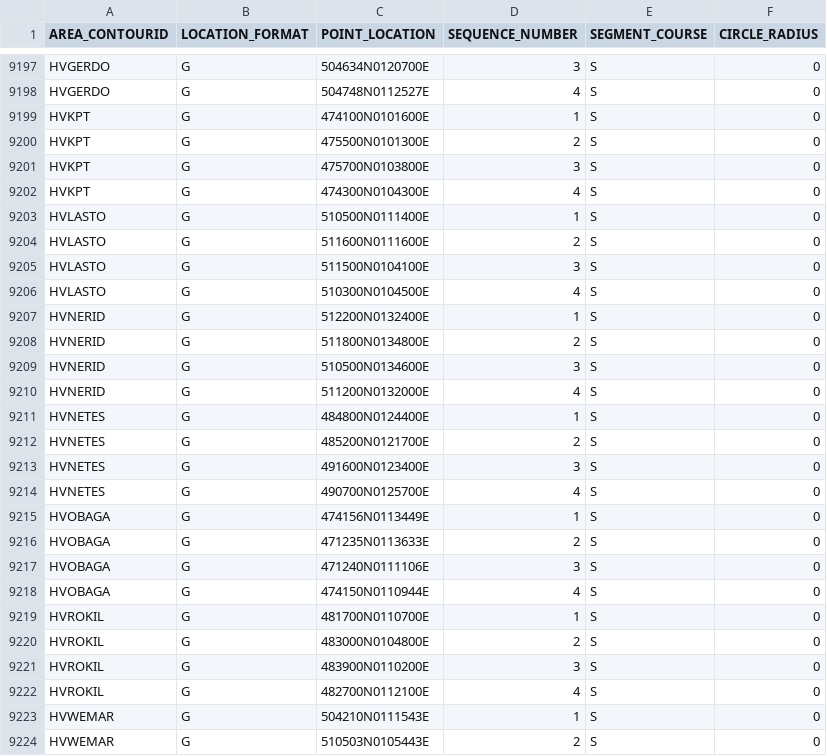
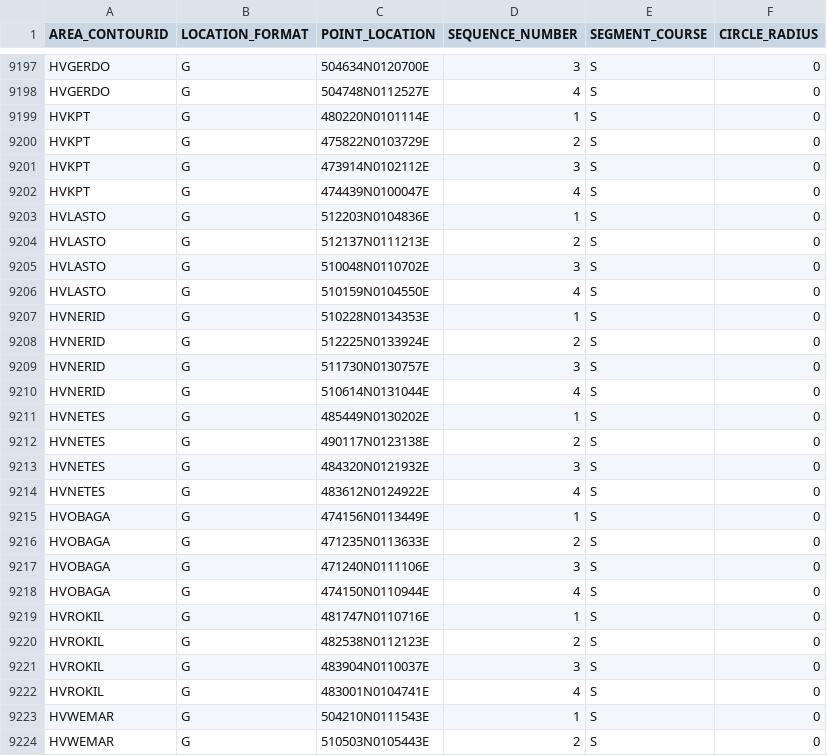
Before and after one commit to paramarco/iDIOT, a CSV file: tst/DLH5KF,DLH66T_CATCH_UP_20_NM_DEPARTURES/adap/AREA_CONTOUR_POINTS_DATA_TABLE.csv, drawn as a sheet; only a part is shown, gaps mark what is left out; the diff covers the shown part only.

```diff
--- a/tst/DLH5KF,DLH66T_CATCH_UP_20_NM_DEPARTURES/adap/AREA_CONTOUR_POINTS_DATA_TABLE.csv
+++ b/tst/DLH5KF,DLH66T_CATCH_UP_20_NM_DEPARTURES/adap/AREA_CONTOUR_POINTS_DATA_TABLE.csv
@@ -9198,18 +9198,18 @@ HVGERDO     ,G,504634N0120700E,3,S,0
 HVGERDO     ,G,504748N0112527E,4,S,0
-HVKPT       ,G,474100N0101600E,1,S,0
-HVKPT       ,G,475500N0101300E,2,S,0
-HVKPT       ,G,475700N0103800E,3,S,0
-HVKPT       ,G,474300N0104300E,4,S,0
-HVLASTO     ,G,510500N0111400E,1,S,0
-HVLASTO     ,G,511600N0111600E,2,S,0
-HVLASTO     ,G,511500N0104100E,3,S,0
-HVLASTO     ,G,510300N0104500E,4,S,0
-HVNERID     ,G,512200N0132400E,1,S,0
-HVNERID     ,G,511800N0134800E,2,S,0
-HVNERID     ,G,510500N0134600E,3,S,0
-HVNERID     ,G,511200N0132000E,4,S,0
-HVNETES     ,G,484800N0124400E,1,S,0
-HVNETES     ,G,485200N0121700E,2,S,0
-HVNETES     ,G,491600N0123400E,3,S,0
-HVNETES     ,G,490700N0125700E,4,S,0
+HVKPT       ,G,480220N0101114E,1,S,0
+HVKPT       ,G,475822N0103729E,2,S,0
+HVKPT       ,G,473914N0102112E,3,S,0
+HVKPT       ,G,474439N0100047E,4,S,0
+HVLASTO     ,G,512203N0104836E,1,S,0
+HVLASTO     ,G,512137N0111213E,2,S,0
+HVLASTO     ,G,510048N0110702E,3,S,0
+HVLASTO     ,G,510159N0104550E,4,S,0
+HVNERID     ,G,510228N0134353E,1,S,0
+HVNERID     ,G,512225N0133924E,2,S,0
+HVNERID     ,G,511730N0130757E,3,S,0
+HVNERID     ,G,510614N0131044E,4,S,0
+HVNETES     ,G,485449N0130202E,1,S,0
+HVNETES     ,G,490117N0123138E,2,S,0
+HVNETES     ,G,484320N0121932E,3,S,0
+HVNETES     ,G,483612N0124922E,4,S,0
 HVOBAGA     ,G,474156N0113449E,1,S,0
@@ -9218,6 +9218,6 @@ HVOBAGA     ,G,471240N0111106E,3,S,0
 HVOBAGA     ,G,474150N0110944E,4,S,0
-HVROKIL     ,G,481700N0110700E,1,S,0
-HVROKIL     ,G,483000N0104800E,2,S,0
-HVROKIL     ,G,483900N0110200E,3,S,0
-HVROKIL     ,G,482700N0112100E,4,S,0
+HVROKIL     ,G,481747N0110716E,1,S,0
+HVROKIL     ,G,482538N0112123E,2,S,0
+HVROKIL     ,G,483904N0110037E,3,S,0
+HVROKIL     ,G,483001N0104741E,4,S,0
 HVWEMAR     ,G,504210N0111543E,1,S,0
```
Also changed, not shown: 4 edited cells elsewhere in this file, lib/adap/AREA_CONTOUR_POINTS_DATA_TABLE.csv, 24 other files.
